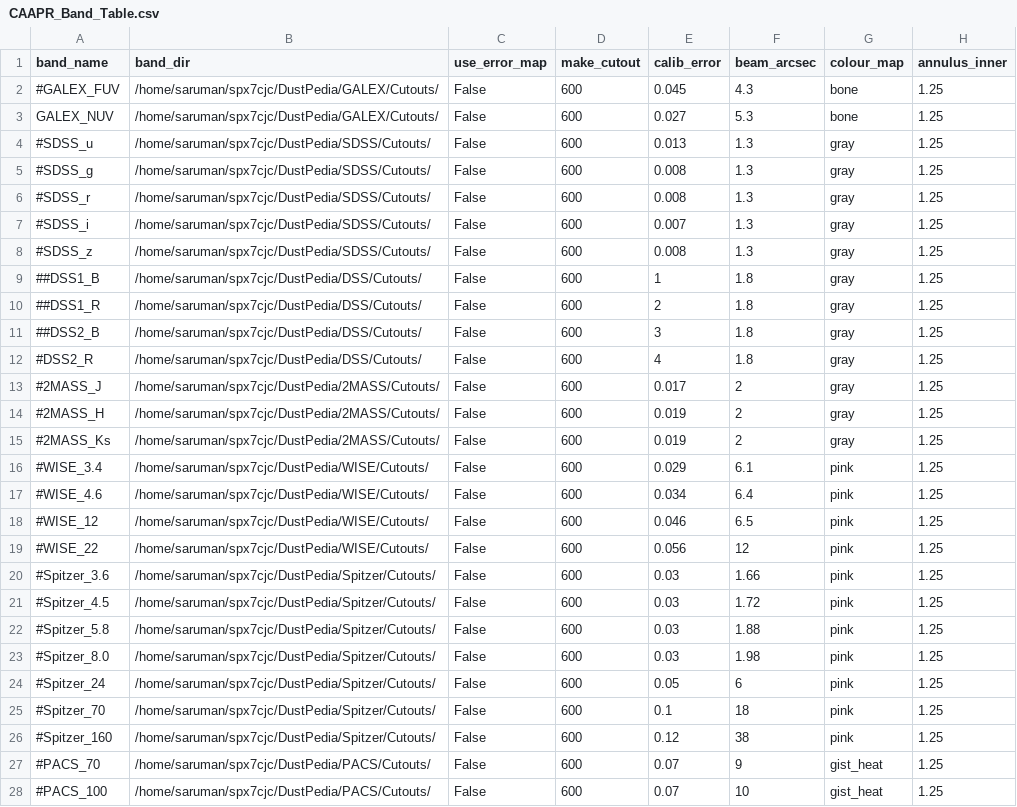
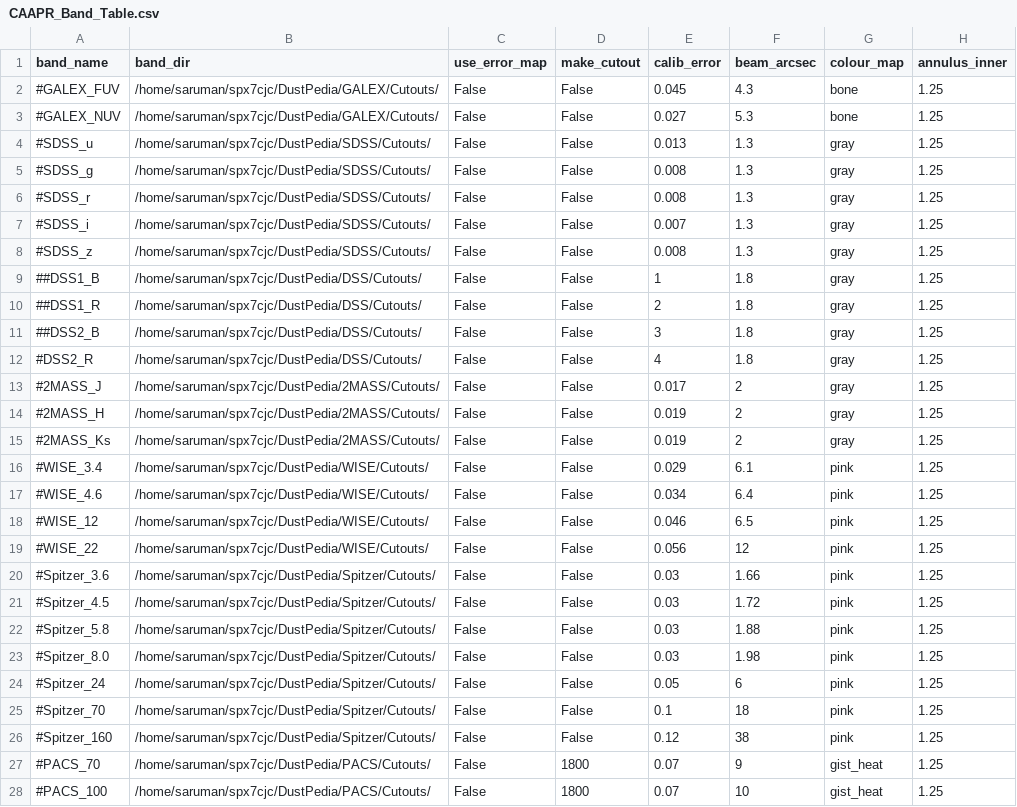
Before and after one commit to Stargrazer82301/CAAPR, a CSV file: CAAPR_Band_Table.csv, drawn as a sheet; only a part is shown; the diff covers the shown part only; the diff names each change by its address in the sheet, - before the commit and + after, or states it on an @@ line.

Commit message:
PreCatalogue now considers requested cutout size when map diamters

```diff
--- a/CAAPR_Band_Table.csv
+++ b/CAAPR_Band_Table.csv
-D2:D26 (make_cutout): 600
+D2:D26 (make_cutout): False
-A3 (band_name): GALEX_NUV
+A3 (band_name): #GALEX_NUV
-D27:D28 (make_cutout): 600
+D27:D28 (make_cutout): 1800
```
Also changed, not shown: 6 edited cells elsewhere in this file, 3 other files.
